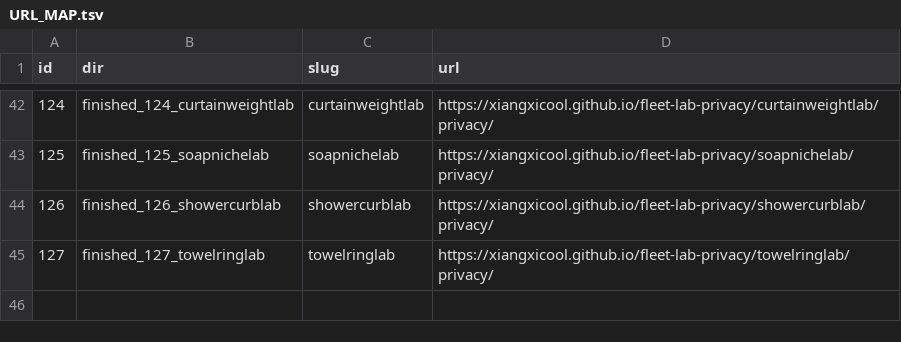
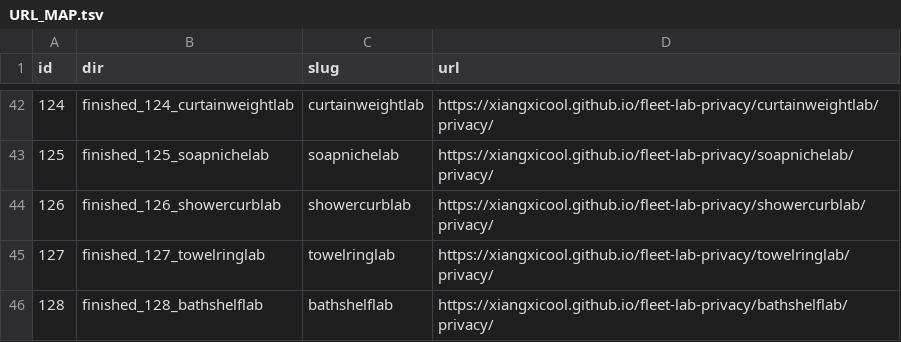
Before and after one commit to xiangxicool/fleet-lab-privacy, a TSV file: URL_MAP.tsv, drawn as a sheet; only a part is shown, gaps mark what is left out; the diff names each change by its address in the sheet, - before the commit and + after, or states it on an @@ line.

```diff
--- a/URL_MAP.tsv
+++ b/URL_MAP.tsv
+row 46: 128 | finished_128_bathshelflab | bathshelflab | https://xiangxicool.github.io/fleet-lab-privacy/bathshelflab/privacy/
```
Also changed, not shown: 1 other file.
